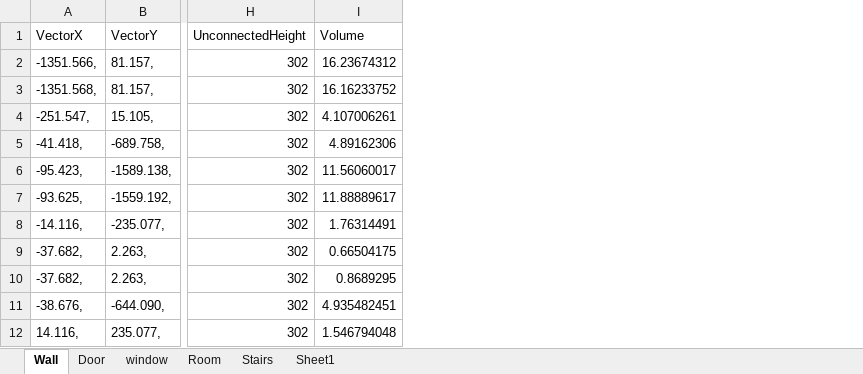
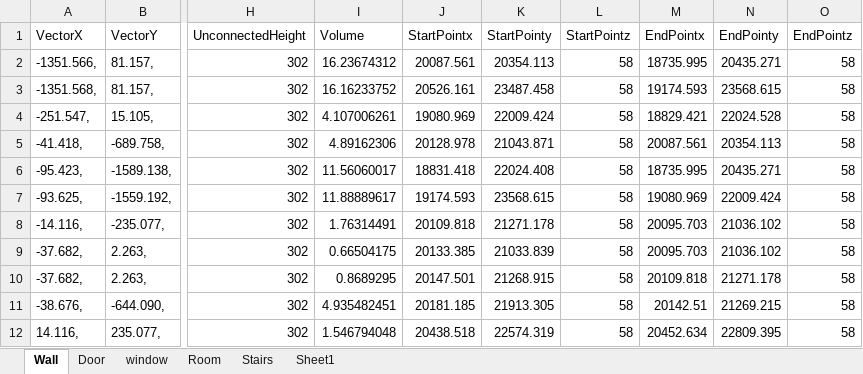
Before and after one commit to kmsilva00/bsp3, an Excel workbook: RevitDynamo/AllTogether.xlsx, sheet Wall, drawn as a sheet; only a part is shown, gaps mark what is left out; values as stored, in another font and other column widths than the file's, no borders; the diff names each change by its address in the sheet, - before the commit and + after, or states it on an @@ line.

Commit message:
4 december, change absolute rel SE point, direction

```diff
--- a/RevitDynamo/AllTogether.xlsx (sheet Wall)
+++ b/RevitDynamo/AllTogether.xlsx (sheet Wall)
+column J (StartPointx), rows 2-12: 20087.561 | 20526.161 | 19080.969 | 20128.978 | 18831.418 | 19174.593 | 20109.818 | 20133.385 | 20147.501 | 20181.185 | 20438.518
+column K (StartPointy), rows 2-12: 20354.113 | 23487.458 | 22009.424 | 21043.871 | 22024.408 | 23568.615 | 21271.178 | 21033.839 | 21268.915 | 21913.305 | 22574.319
+column L (StartPointz), rows 2-12: all 58
+column M (EndPointx), rows 2-12: 18735.995 | 19174.593 | 18829.421 | 20087.561 | 18735.995 | 19080.969 | 20095.703 | 20095.703 | 20109.818 | 20142.51 | 20452.634
+column N (EndPointy), rows 2-12: 20435.271 | 23568.615 | 22024.528 | 20354.113 | 20435.271 | 22009.424 | 21036.102 | 21036.102 | 21271.178 | 21269.215 | 22809.395
+column O (EndPointz), rows 2-12: all 58
```
Also changed, not shown: bsp2/AllTogether.xlsx, 21 other files.
